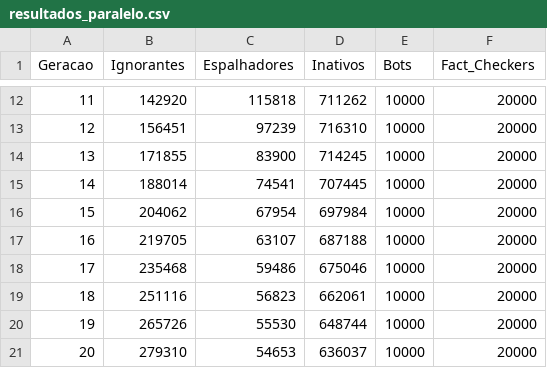
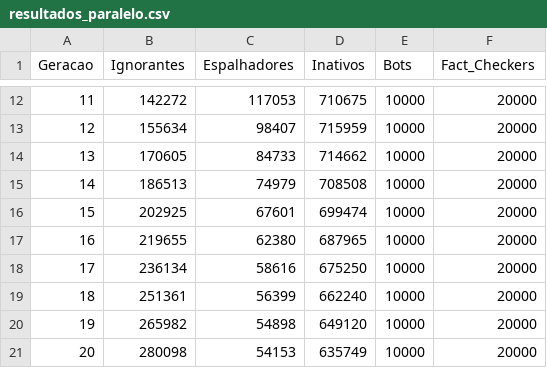
Before and after one commit to m4riavit0ria/FakeNews_SistemasDistribuidos, a CSV file: resultados_paralelo.csv, drawn as a sheet; only a part is shown, gaps mark what is left out; the diff covers the shown part only.

```diff
--- a/resultados_paralelo.csv
+++ b/resultados_paralelo.csv
@@ -12,10 +12,10 @@ Geracao,Ignorantes,Espalhadores,Inativos,Bots,Fact_Checkers
-11,142920,115818,711262,10000,20000
-12,156451,97239,716310,10000,20000
-13,171855,83900,714245,10000,20000
-14,188014,74541,707445,10000,20000
-15,204062,67954,697984,10000,20000
-16,219705,63107,687188,10000,20000
-17,235468,59486,675046,10000,20000
-18,251116,56823,662061,10000,20000
-19,265726,55530,648744,10000,20000
-20,279310,54653,636037,10000,20000
+11,142272,117053,710675,10000,20000
+12,155634,98407,715959,10000,20000
+13,170605,84733,714662,10000,20000
+14,186513,74979,708508,10000,20000
+15,202925,67601,699474,10000,20000
+16,219655,62380,687965,10000,20000
+17,236134,58616,675250,10000,20000
+18,251361,56399,662240,10000,20000
+19,265982,54898,649120,10000,20000
+20,280098,54153,635749,10000,20000
```
Also changed, not shown: 120 edited cells elsewhere in this file, 13 other files.
